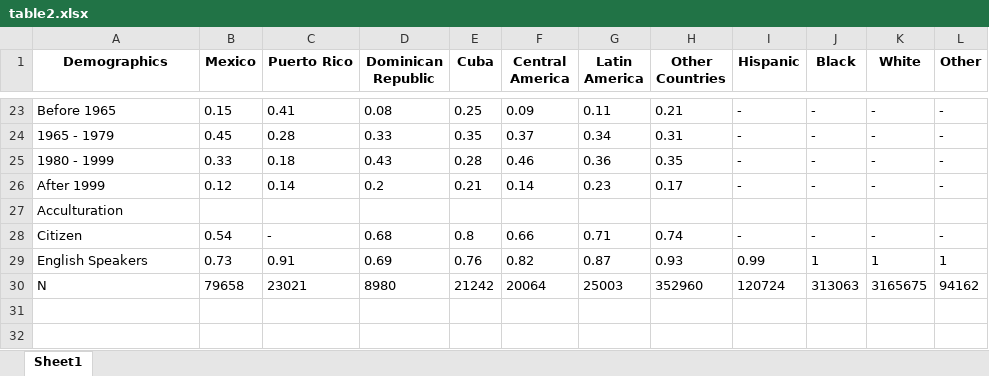
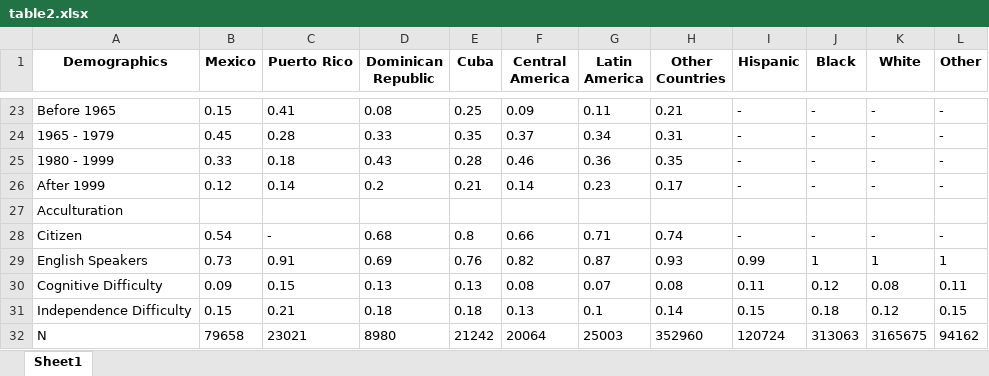
Before and after one commit to chrissoria/international_migration_ses, an Excel workbook: tables/table2.xlsx, sheet Sheet1, drawn as a sheet; only a part is shown, gaps mark what is left out; values as stored, in another font and other column widths than the file's, no borders; the diff names each change by its address in the sheet, - before the commit and + after, or states it on an @@ line.

```diff
--- a/tables/table2.xlsx (sheet Sheet1)
+++ b/tables/table2.xlsx (sheet Sheet1)
+row 30: Cognitive Difficulty | 0.09 | 0.15 | 0.13 | 0.13 | 0.08 | 0.07 | 0.08 | 0.11 | 0.12 | 0.08 | 0.11
+row 31: Independence Difficulty | 0.15 | 0.21 | 0.18 | 0.18 | 0.13 | 0.1 | 0.14 | 0.15 | 0.18 | 0.12 | 0.15
```
Also changed, not shown: tables/regressions/within_US_model_summaries.xlsx, tables/table6.xlsx, 41 other files.
